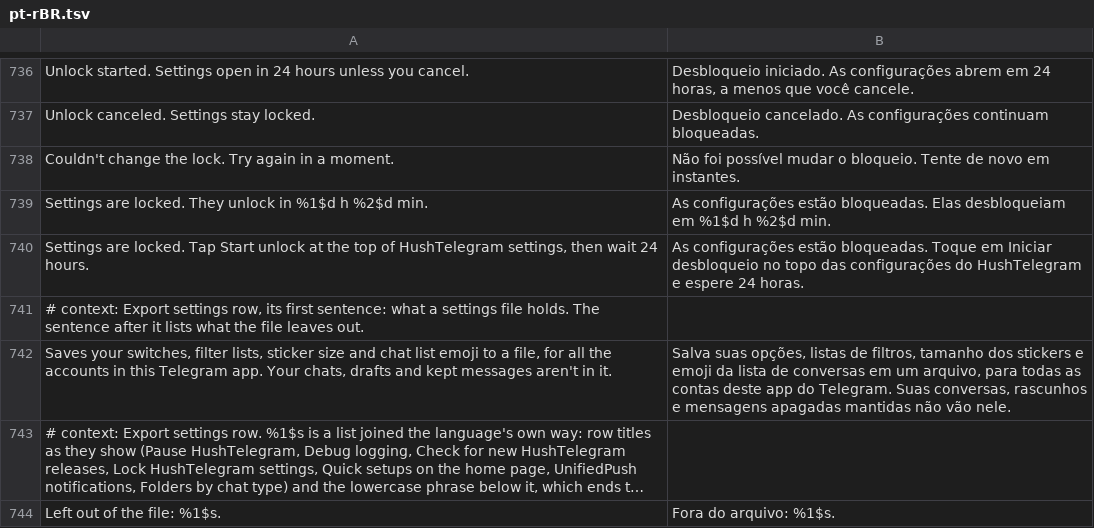
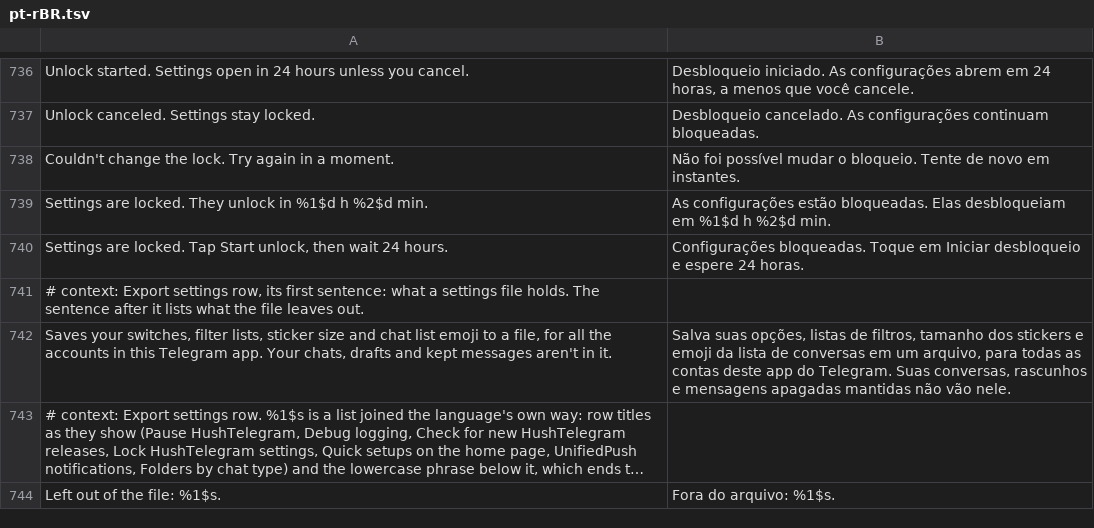
Before and after one commit to SysAdminDoc/HushTelegram, a TSV file: extensions/shared/library/src/main/l10n/pt-rBR.tsv, drawn as a sheet; only a part is shown, gaps mark what is left out; long unchanged cells end in ….

Commit message:
fix(telegram): settings lock note fits a two-line toast
The locked note ran 88 characters, so Android cut it after "then" on a
360 dp screen. Every refusal is shown inside HushTelegram settings, so
it no longer needs to say where Start unlock is. ToastLengthTest now
reads SettingsLock.note, which it had missed.

Refs #17

```diff
--- a/extensions/shared/library/src/main/l10n/pt-rBR.tsv
+++ b/extensions/shared/library/src/main/l10n/pt-rBR.tsv
@@ -739,3 +739,3 @@ Couldn't change the lock. Try again in a moment.	Não foi possível mudar o bloq
 Settings are locked. They unlock in %1$d h %2$d min.	As configurações estão bloqueadas. Elas desbloqueiam em %1$d h %2$d min.
-Settings are locked. Tap Start unlock at the top of HushTelegram settings, then wait 24 hours.	As configurações estão bloqueadas. Toque em Iniciar desbloqueio no topo das configurações do HushTelegram e espere 24 horas.
+Settings are locked. Tap Start unlock, then wait 24 hours.	Configurações bloqueadas. Toque em Iniciar desbloqueio e espere 24 horas.
 # context: Export settings row, its first sentence: what a settings file holds. The sentence after it lists what the file leaves out.
```
Also changed, not shown: extensions/shared/library/src/main/l10n/de.tsv, extensions/shared/library/src/main/l10n/es.tsv, 7 other files.
